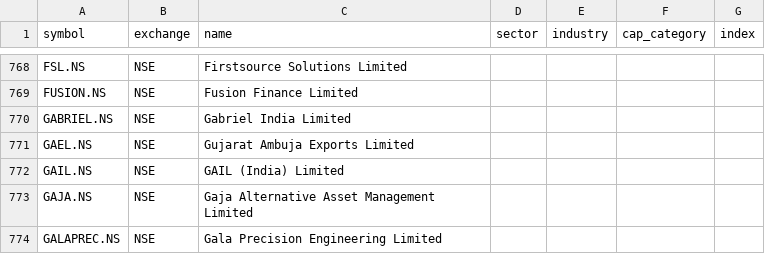
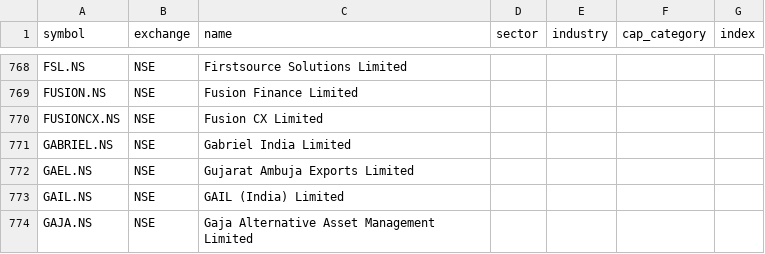
Before and after one commit to djjay0786-tech/Stocksob-fvg-telegram-scanner, a CSV file: universe.csv, drawn as a sheet; only a part is shown, gaps mark what is left out; the shorter side is filled out with more unchanged rows; the diff names each change by its address in the sheet, - before the commit and + after, or states it on an @@ line.

```diff
--- a/universe.csv
+++ b/universe.csv
+row 770: FUSIONCX.NS | NSE | Fusion CX Limited
```
